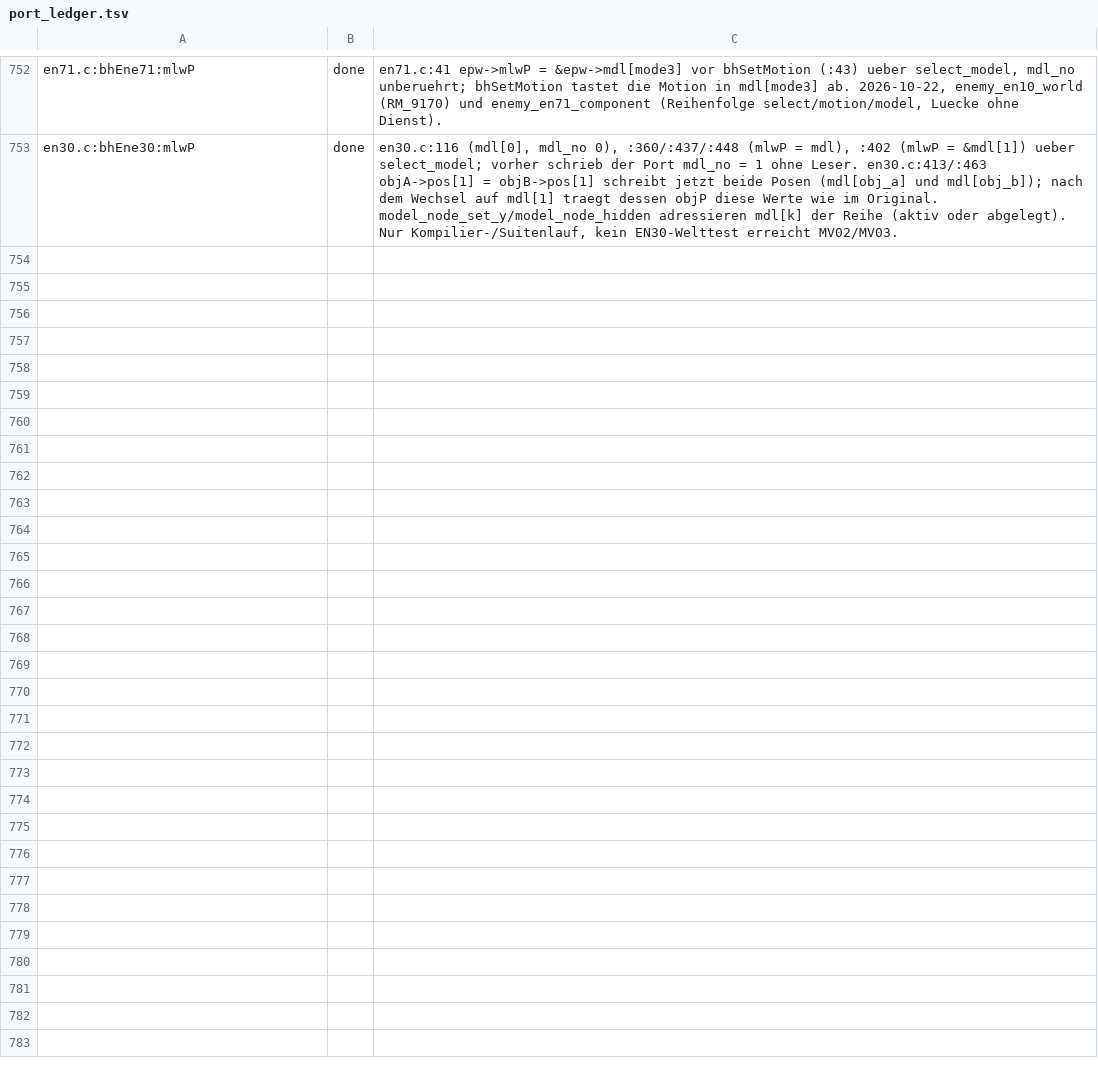
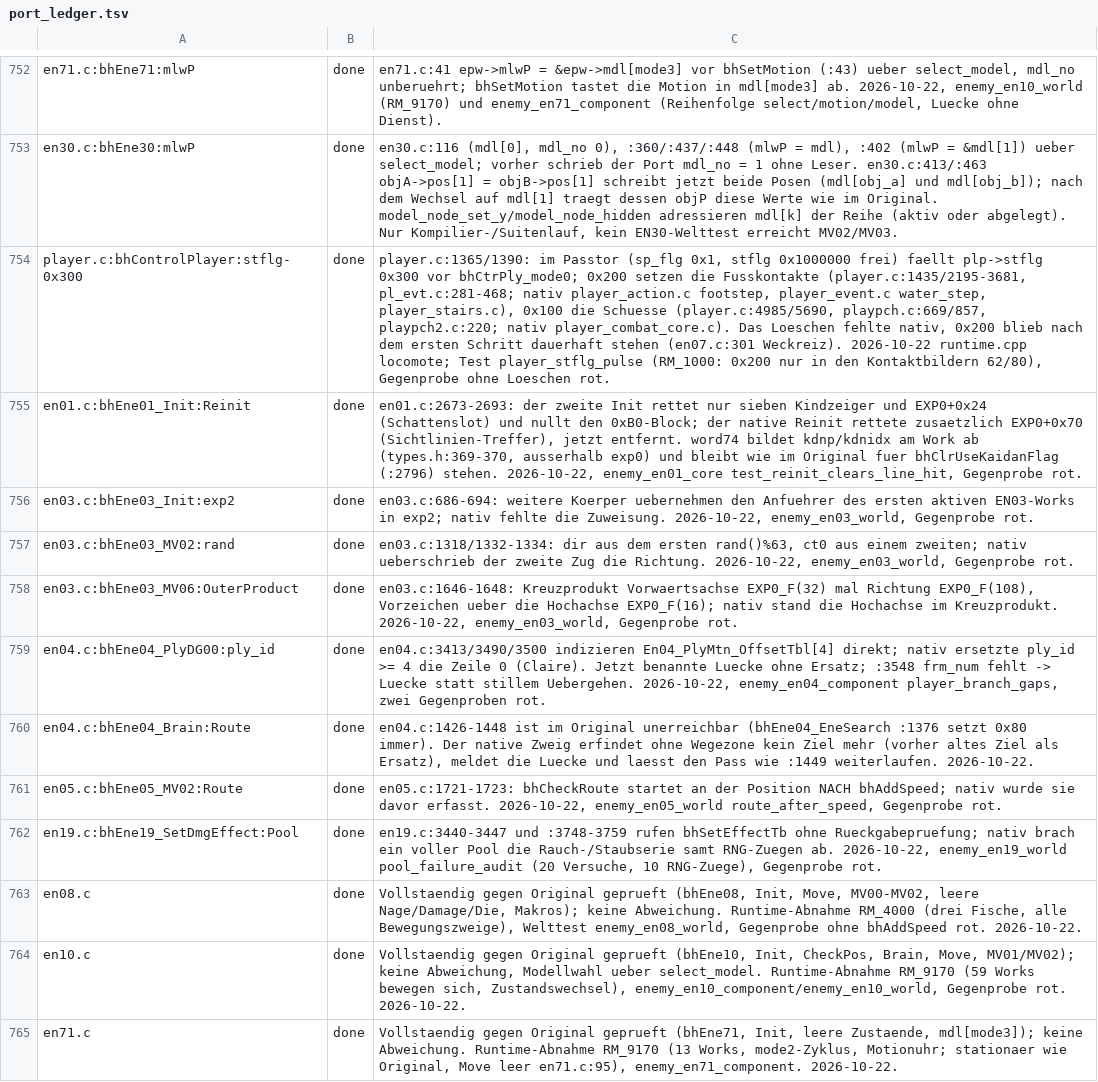
Before and after one commit to Patt92/recvx-native, a TSV file: docs/port_ledger.tsv, drawn as a sheet; only a part is shown, gaps mark what is left out; the diff names each change by its address in the sheet, - before the commit and + after, or states it on an @@ line.

Commit message:
Pruefe Gegnerkorrekturen gegen das Original und nimm EN08/EN10/EN71 ab
- EN01 Reinit verwirft EXP0+0x70 (en01.c:2673-2693); EN03 Anfuehrer in exp2,
  getrennter MV02-RNG-Zug, MV06-Kreuzprodukt (en03.c:686-694/1332/1646);
  EN04 kein Claire-Ersatz fuer ply_id, Luecke statt stiller Framezahl
  (en04.c:3413/3548); EN05 Routenstart nach bhAddSpeed (en05.c:1721);
  EN19 Poolfehler bricht die Effektserie nicht ab (en19.c:3440/3748).
- plp->stflg 0x300 faellt im Passtor (player.c:1390); --state fuehrt
  enemy_gaps.
- Regressionen mit Gegenprobe, neuer Welttest enemy_en08_world; EN08/EN10/EN71
  nach Audit und Runtime-Abnahme archiviert, Berichte und Ledger nachgezogen.

```diff
--- a/docs/port_ledger.tsv
+++ b/docs/port_ledger.tsv
+row 754: player.c:bhControlPlayer:stflg-0x300 | done | player.c:1365/1390: im Passtor (sp_flg 0x1, stflg 0x1000000 frei) faellt plp->stflg 0x300 vor bhCtrPly_mode0; 0x200 setzen die Fusskontakte (player.c:1435/2195-3681, pl_evt.c:281-468; nativ player_action.c footstep, player_event.c water_step, player_stairs.c), 0x100 die Schuesse (player.c:4985/5690, playpch.c:669/857, playpch2.c:220; nativ player_combat_core.c). Das Loeschen fehlte nativ, 0x200 blieb nach dem ersten Schritt dauerhaft stehen (en07.c:301 Weckreiz). 2026-10-22 runtime.cpp locomote; Test player_stflg_pulse (RM_1000: 0x200 nur in den Kontaktbildern 62/80), Gegenprobe ohne Loeschen rot.
+row 755: en01.c:bhEne01_Init:Reinit | done | en01.c:2673-2693: der zweite Init rettet nur sieben Kindzeiger und EXP0+0x24 (Schattenslot) und nullt den 0xB0-Block; der native Reinit rettete zusaetzlich EXP0+0x70 (Sichtlinien-Treffer), jetzt entfernt. word74 bildet kdnp/kdnidx am Work ab (types.h:369-370, ausserhalb exp0) und bleibt wie im Original fuer bhClrUseKaidanFlag (:2796) stehen. 2026-10-22, enemy_en01_core test_reinit_clears_line_hit, Gegenprobe rot.
+row 756: en03.c:bhEne03_Init:exp2 | done | en03.c:686-694: weitere Koerper uebernehmen den Anfuehrer des ersten aktiven EN03-Works in exp2; nativ fehlte die Zuweisung. 2026-10-22, enemy_en03_world, Gegenprobe rot.
+row 757: en03.c:bhEne03_MV02:rand | done | en03.c:1318/1332-1334: dir aus dem ersten rand()%63, ct0 aus einem zweiten; nativ ueberschrieb der zweite Zug die Richtung. 2026-10-22, enemy_en03_world, Gegenprobe rot.
+row 758: en03.c:bhEne03_MV06:OuterProduct | done | en03.c:1646-1648: Kreuzprodukt Vorwaertsachse EXP0_F(32) mal Richtung EXP0_F(108), Vorzeichen ueber die Hochachse EXP0_F(16); nativ stand die Hochachse im Kreuzprodukt. 2026-10-22, enemy_en03_world, Gegenprobe rot.
+row 759: en04.c:bhEne04_PlyDG00:ply_id | done | en04.c:3413/3490/3500 indizieren En04_PlyMtn_OffsetTbl[4] direkt; nativ ersetzte ply_id >= 4 die Zeile 0 (Claire). Jetzt benannte Luecke ohne Ersatz; :3548 frm_num fehlt -> Luecke statt stillem Uebergehen. 2026-10-22, enemy_en04_component player_branch_gaps, zwei Gegenproben rot.
+row 760: en04.c:bhEne04_Brain:Route | done | en04.c:1426-1448 ist im Original unerreichbar (bhEne04_EneSearch :1376 setzt 0x80 immer). Der native Zweig erfindet ohne Wegezone kein Ziel mehr (vorher altes Ziel als Ersatz), meldet die Luecke und laesst den Pass wie :1449 weiterlaufen. 2026-10-22.
+row 761: en05.c:bhEne05_MV02:Route | done | en05.c:1721-1723: bhCheckRoute startet an der Position NACH bhAddSpeed; nativ wurde sie davor erfasst. 2026-10-22, enemy_en05_world route_after_speed, Gegenprobe rot.
+row 762: en19.c:bhEne19_SetDmgEffect:Pool | done | en19.c:3440-3447 und :3748-3759 rufen bhSetEffectTb ohne Rueckgabepruefung; nativ brach ein voller Pool die Rauch-/Staubserie samt RNG-Zuegen ab. 2026-10-22, enemy_en19_world pool_failure_audit (20 Versuche, 10 RNG-Zuege), Gegenprobe rot.
+row 763: en08.c | done | Vollstaendig gegen Original geprueft (bhEne08, Init, Move, MV00-MV02, leere Nage/Damage/Die, Makros); keine Abweichung. Runtime-Abnahme RM_4000 (drei Fische, alle Bewegungszweige), Welttest enemy_en08_world, Gegenprobe ohne bhAddSpeed rot. 2026-10-22.
+row 764: en10.c | done | Vollstaendig gegen Original geprueft (bhEne10, Init, CheckPos, Brain, Move, MV01/MV02); keine Abweichung, Modellwahl ueber select_model. Runtime-Abnahme RM_9170 (59 Works bewegen sich, Zustandswechsel), enemy_en10_component/enemy_en10_world, Gegenprobe rot. 2026-10-22.
+row 765: en71.c | done | Vollstaendig gegen Original geprueft (bhEne71, Init, leere Zustaende, mdl[mode3]); keine Abweichung. Runtime-Abnahme RM_9170 (13 Works, mode2-Zyklus, Motionuhr; stationaer wie Original, Move leer en71.c:95), enemy_en71_component. 2026-10-22.
```
Also changed, not shown: 28 other files.
